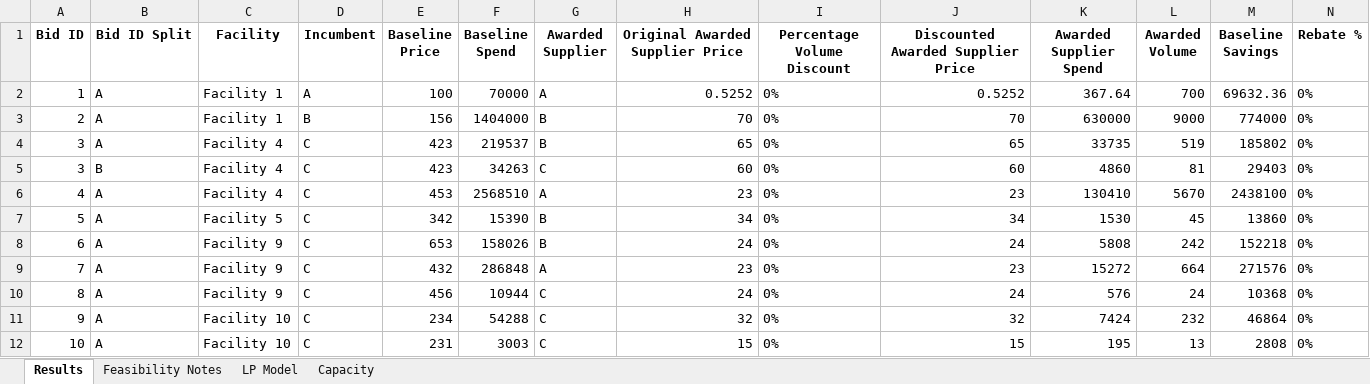
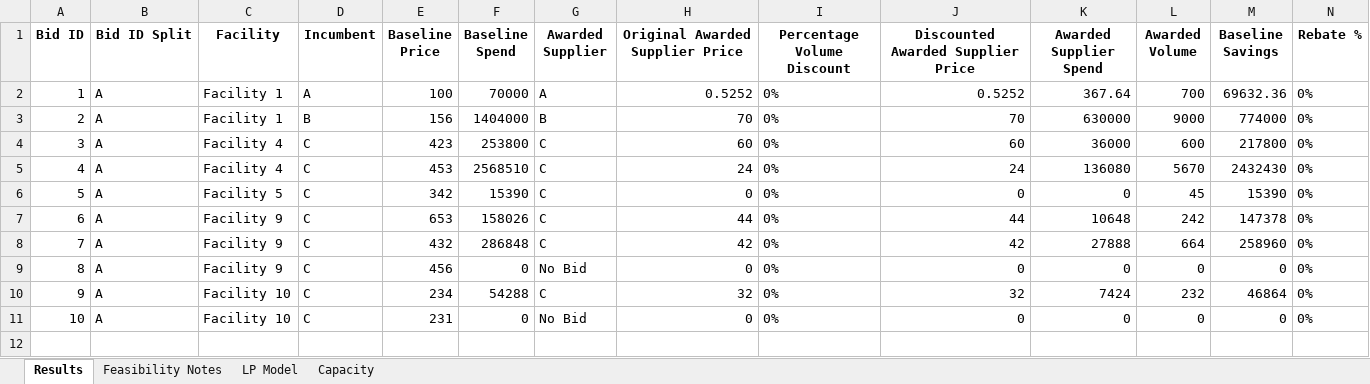
Before and after one commit to peytonwates24/RFP_Analysis_Automation2, an Excel workbook: optimization_results.xlsx, sheet Results, drawn as a sheet; only a part is shown; values as stored, in another font and other column widths than the file's, no borders; removed rows and columns are numbered as before the commit, all else as after; rows hold the shown columns only; the diff names each change by its address in the sheet, - before the commit and + after, or states it on an @@ line.

Commit message:
changes to how apply to all works in supplier exclusion rule

```diff
--- a/optimization_results.xlsx (sheet Results)
+++ b/optimization_results.xlsx (sheet Results)
-row 4: 3 | A | Facility 4 | C | 423 | 219537 | B | 65 | 0% | 65 | 33735 | 519 | 185802 | 0%
-B4 (Bid ID Split): B
+B4 (Bid ID Split): A
-F4 (Baseline Spend): 34263
+F4 (Baseline Spend): 253800
-K4 (Awarded Supplier Spend): 4860
+K4 (Awarded Supplier Spend): 36000
-L4 (Awarded Volume): 81
+L4 (Awarded Volume): 600
-M4 (Baseline Savings): 29403
+M4 (Baseline Savings): 217800
-G5 (Awarded Supplier): A
+G5 (Awarded Supplier): C
-H5 (Original Awarded Supplier Price): 23
+H5 (Original Awarded Supplier Price): 24
-J5: 23
+J5: 24
-K5 (Awarded Supplier Spend): 130410
+K5 (Awarded Supplier Spend): 136080
-M5 (Baseline Savings): 2438100
+M5 (Baseline Savings): 2432430
-G6:G7 (Awarded Supplier): B
+G6:G7 (Awarded Supplier): C
-H6 (Original Awarded Supplier Price): 34
+H6 (Original Awarded Supplier Price): 0
-J6: 34
+J6: 0
-K6 (Awarded Supplier Spend): 1530
+K6 (Awarded Supplier Spend): 0
-M6 (Baseline Savings): 13860
+M6 (Baseline Savings): 15390
-H7 (Original Awarded Supplier Price): 24
+H7 (Original Awarded Supplier Price): 44
-J7: 24
+J7: 44
-K7 (Awarded Supplier Spend): 5808
+K7 (Awarded Supplier Spend): 10648
-M7 (Baseline Savings): 152218
+M7 (Baseline Savings): 147378
-G8 (Awarded Supplier): A
+G8 (Awarded Supplier): C
-H8 (Original Awarded Supplier Price): 23
+H8 (Original Awarded Supplier Price): 42
-J8: 23
+J8: 42
-K8 (Awarded Supplier Spend): 15272
+K8 (Awarded Supplier Spend): 27888
-M8 (Baseline Savings): 271576
+M8 (Baseline Savings): 258960
-F9 (Baseline Spend): 10944
+F9 (Baseline Spend): 0
-G9 (Awarded Supplier): C
+G9 (Awarded Supplier): No Bid
-H9 (Original Awarded Supplier Price): 24
+H9 (Original Awarded Supplier Price): 0
-J9: 24
+J9: 0
-K9 (Awarded Supplier Spend): 576
+K9 (Awarded Supplier Spend): 0
-L9 (Awarded Volume): 24
+L9 (Awarded Volume): 0
-M9 (Baseline Savings): 10368
+M9 (Baseline Savings): 0
-F11 (Baseline Spend): 3003
+F11 (Baseline Spend): 0
-G11 (Awarded Supplier): C
+G11 (Awarded Supplier): No Bid
-H11 (Original Awarded Supplier Price): 15
+H11 (Original Awarded Supplier Price): 0
-J11: 15
+J11: 0
-K11 (Awarded Supplier Spend): 195
+K11 (Awarded Supplier Spend): 0
-L11 (Awarded Volume): 13
+L11 (Awarded Volume): 0
-M11 (Baseline Savings): 2808
+M11 (Baseline Savings): 0
```
Also changed, not shown: sheet Feasibility Notes, sheet LP Model, 2 other files.
